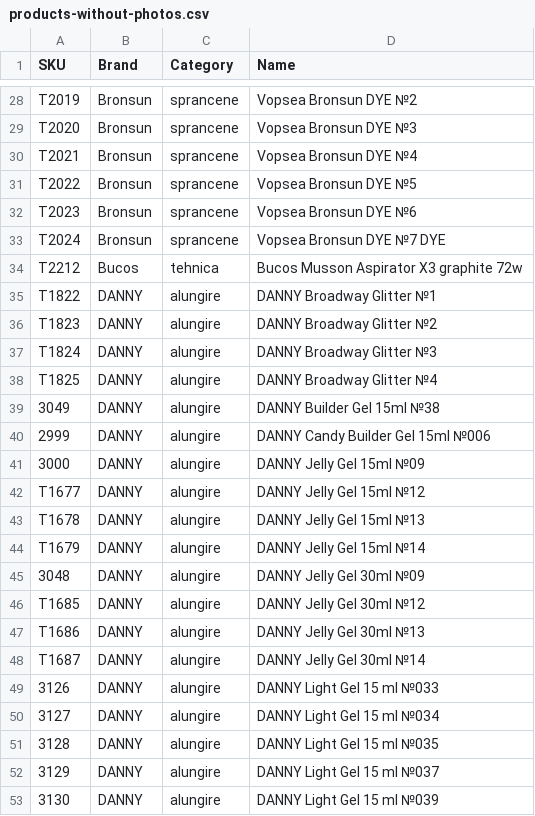
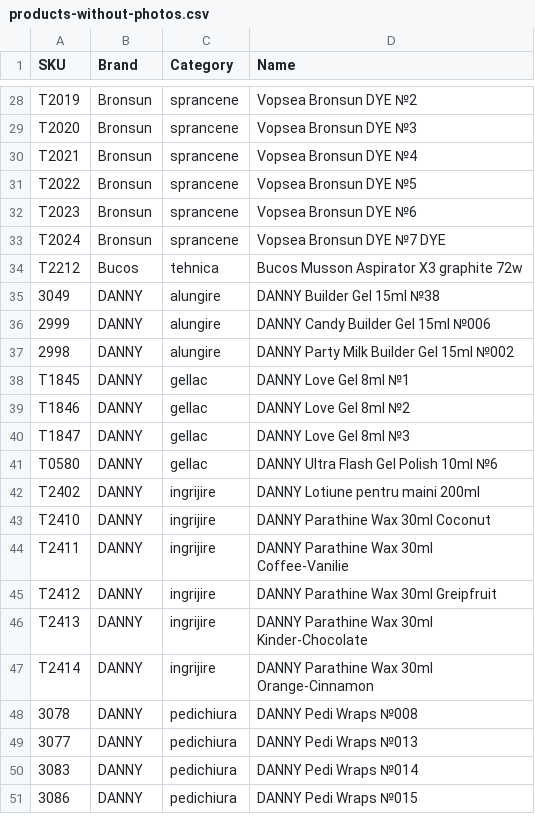
Before and after one commit to Delewer/nailmania, a CSV file: products-without-photos.csv, drawn as a sheet; only a part is shown, gaps mark what is left out; the shorter side is filled out with more unchanged rows; the diff covers the shown part only; the diff names each change by its address in the sheet, - before the commit and + after, or states it on an @@ line.

```diff
--- a/products-without-photos.csv
+++ b/products-without-photos.csv
-row 35: T1822 | DANNY | alungire | DANNY Broadway Glitter №1
-row 36: T1823 | DANNY | alungire | DANNY Broadway Glitter №2
-row 37: T1824 | DANNY | alungire | DANNY Broadway Glitter №3
-row 38: T1825 | DANNY | alungire | DANNY Broadway Glitter №4
-row 41: 3000 | DANNY | alungire | DANNY Jelly Gel 15ml №09
-row 42: T1677 | DANNY | alungire | DANNY Jelly Gel 15ml №12
-row 43: T1678 | DANNY | alungire | DANNY Jelly Gel 15ml №13
-row 44: T1679 | DANNY | alungire | DANNY Jelly Gel 15ml №14
-row 45: 3048 | DANNY | alungire | DANNY Jelly Gel 30ml №09
-row 46: T1685 | DANNY | alungire | DANNY Jelly Gel 30ml №12
-row 47: T1686 | DANNY | alungire | DANNY Jelly Gel 30ml №13
-row 48: T1687 | DANNY | alungire | DANNY Jelly Gel 30ml №14
-row 49: 3126 | DANNY | alungire | DANNY Light Gel 15 ml №033
-row 50: 3127 | DANNY | alungire | DANNY Light Gel 15 ml №034
-row 51: 3128 | DANNY | alungire | DANNY Light Gel 15 ml №035
-row 52: 3129 | DANNY | alungire | DANNY Light Gel 15 ml №037
-row 53: 3130 | DANNY | alungire | DANNY Light Gel 15 ml №039
```
Also changed, not shown: 32 removed rows elsewhere in this file, photos.csv, 1 other file.
